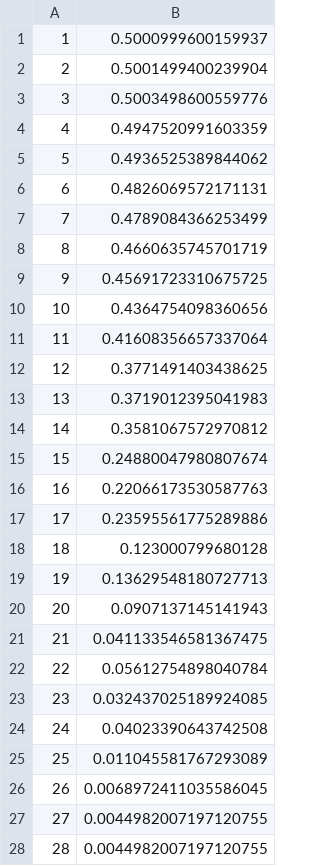
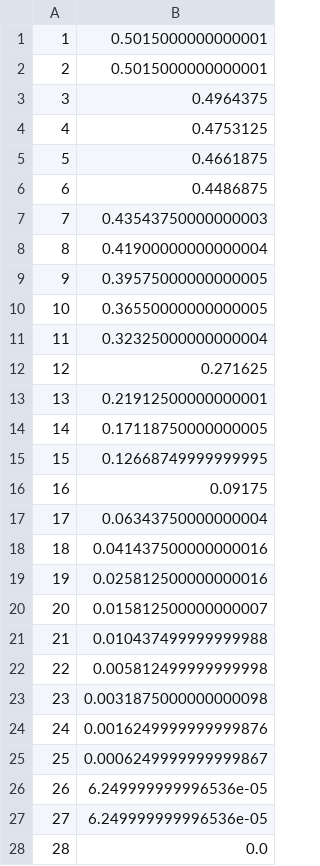
Before and after one commit to shivrajvpatil/Machine-Learning-project---Fall-2016, a CSV file: train_error.csv, drawn as a sheet; only a part is shown; the diff covers the shown part only.

```diff
--- a/train_error.csv
+++ b/train_error.csv
@@ -1,28 +1,28 @@
-1,0.5000999600159937
-2,0.5001499400239904
-3,0.5003498600559776
-4,0.4947520991603359
-5,0.4936525389844062
-6,0.4826069572171131
-7,0.4789084366253499
-8,0.4660635745701719
-9,0.45691723310675725
-10,0.4364754098360656
-11,0.41608356657337064
-12,0.3771491403438625
-13,0.3719012395041983
-14,0.3581067572970812
-15,0.24880047980807674
-16,0.22066173530587763
-17,0.23595561775289886
-18,0.123000799680128
-19,0.13629548180727713
-20,0.0907137145141943
-21,0.041133546581367475
-22,0.05612754898040784
-23,0.032437025189924085
-24,0.04023390643742508
-25,0.011045581767293089
-26,0.0068972411035586045
-27,0.0044982007197120755
-28,0.0044982007197120755
+1,0.5015000000000001
+2,0.5015000000000001
+3,0.4964375
+4,0.4753125
+5,0.4661875
+6,0.4486875
+7,0.43543750000000003
+8,0.41900000000000004
+9,0.39575000000000005
+10,0.36550000000000005
+11,0.32325000000000004
+12,0.271625
+13,0.21912500000000001
+14,0.17118750000000005
+15,0.12668749999999995
+16,0.09175
+17,0.06343750000000004
+18,0.041437500000000016
+19,0.025812500000000016
+20,0.015812500000000007
+21,0.010437499999999988
+22,0.005812499999999998
+23,0.0031875000000000098
+24,0.0016249999999999876
+25,0.0006249999999999867
+26,6.249999999996536e-05
+27,6.249999999996536e-05
+28,0.0
```
Also changed, not shown: 50 removed rows and 21 edited cells elsewhere in this file, test_error.csv, train_error_feature_exract.csv, 18 other files.
